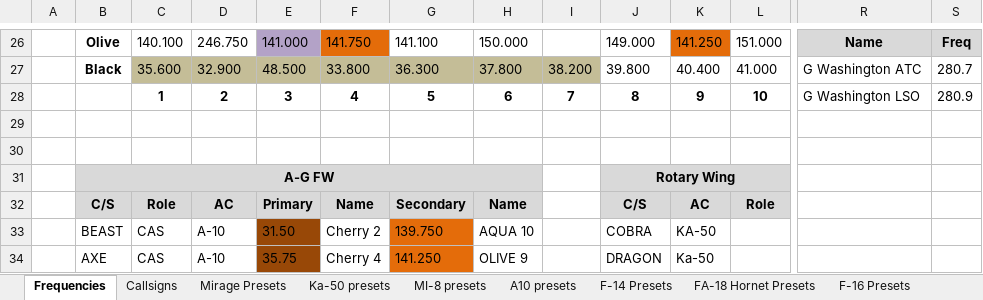
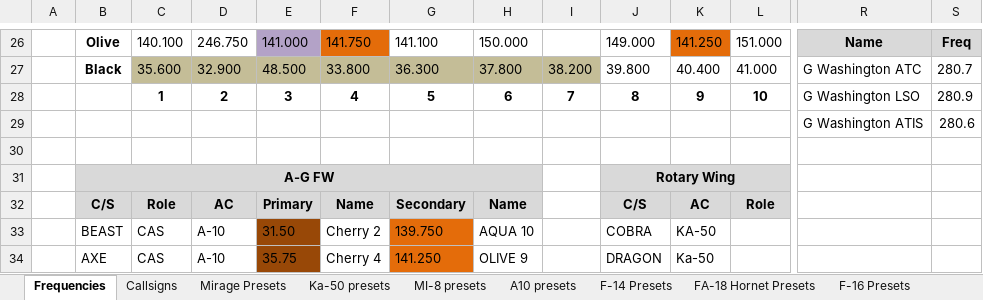
Before and after one commit to 132nd-vWing/OPBH-Brief, an Excel workbook: FILES/OP BLUE HARVEST Frequency and Callsign master list.xlsx, sheet Frequencies, drawn as a sheet; only a part is shown, gaps mark what is left out; values as stored, in another font and other column widths than the file's, no borders; rows hold the shown columns only; the diff names each change by its address in the sheet, - before the commit and + after, or states it on an @@ line.

```diff
--- a/FILES/OP BLUE HARVEST Frequency and Callsign master list.xlsx (sheet Frequencies)
+++ b/FILES/OP BLUE HARVEST Frequency and Callsign master list.xlsx (sheet Frequencies)
-row 29: (empty)
+row 29:  |  |  |  |  |  |  |  |  |  |  |  | G Washington ATIS | 280.6
```
Also changed, not shown: sheet Ka-50 presets, sheet A10 presets, 1 other file.
